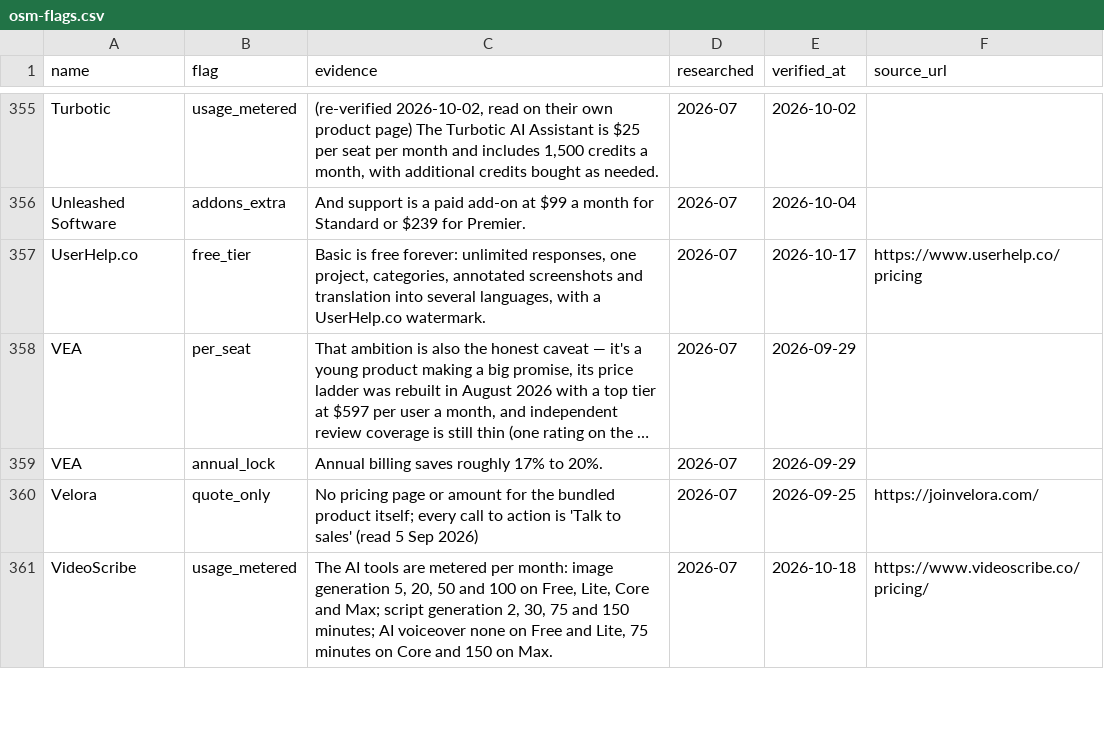
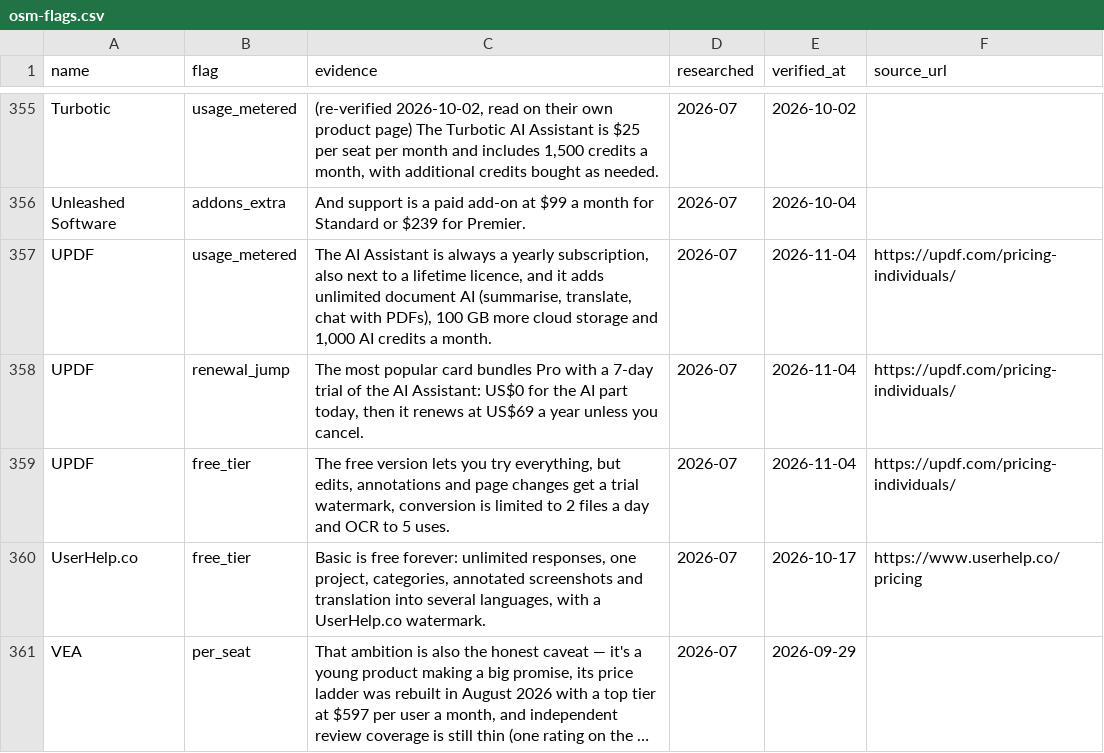
Before and after one commit to NewBegin-gif/officesoftwaremarketplace, a CSV file: data/osm-flags.csv, drawn as a sheet; only a part is shown, gaps mark what is left out; the shorter side is filled out with more unchanged rows; long unchanged cells end in …; the diff names each change by its address in the sheet, - before the commit and + after, or states it on an @@ line.

Commit message:
Daily sister refresh 2026-11-04: cards, blocks, nav, footer, links, sitemap

```diff
--- a/data/osm-flags.csv
+++ b/data/osm-flags.csv
+row 357: UPDF | usage_metered | The AI Assistant is always a yearly subscription, also next to a lifetime licence, and it adds unlimited document AI (summarise, translate, chat with PDFs), 100 GB more cloud storage and 1,000 AI credits a month. | 2026-07 | 2026-11-04 | https://updf.com/pricing-individuals/
+row 358: UPDF | renewal_jump | The most popular card bundles Pro with a 7-day trial of the AI Assistant: US$0 for the AI part today, then it renews at US$69 a year unless you cancel. | 2026-07 | 2026-11-04 | https://updf.com/pricing-individuals/
+row 359: UPDF | free_tier | The free version lets you try everything, but edits, annotations and page changes get a trial watermark, conversion is limited to 2 files a day and OCR to 5 uses. | 2026-07 | 2026-11-04 | https://updf.com/pricing-individuals/
```
Also changed, not shown: data/osm-tools.csv, 5 other files.
